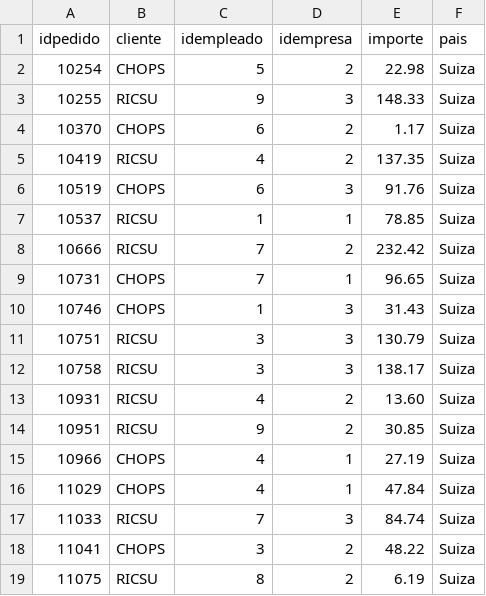
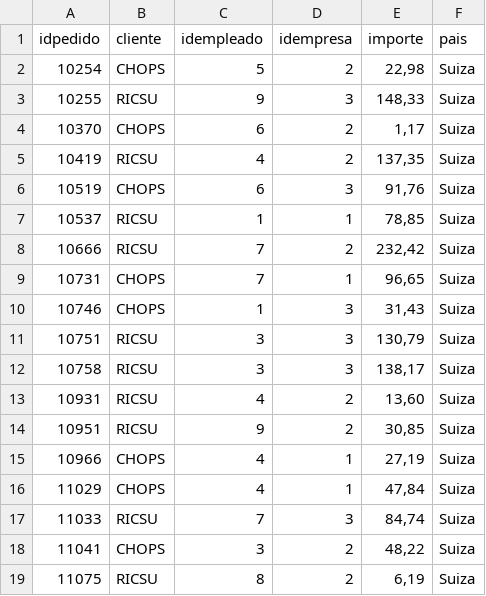
Before and after one commit to aldebarran22/curso_basico_santander, a CSV file: ficheros/Suiza.csv, drawn as a sheet.

```diff
--- a/ficheros/Suiza.csv
+++ b/ficheros/Suiza.csv
@@ -1,19 +1,19 @@
 idpedido;cliente;idempleado;idempresa;importe;pais
-10254;CHOPS;5;2;22.98;Suiza
-10255;RICSU;9;3;148.33;Suiza
-10370;CHOPS;6;2;1.17;Suiza
-10419;RICSU;4;2;137.35;Suiza
-10519;CHOPS;6;3;91.76;Suiza
-10537;RICSU;1;1;78.85;Suiza
-10666;RICSU;7;2;232.42;Suiza
-10731;CHOPS;7;1;96.65;Suiza
-10746;CHOPS;1;3;31.43;Suiza
-10751;RICSU;3;3;130.79;Suiza
-10758;RICSU;3;3;138.17;Suiza
-10931;RICSU;4;2;13.60;Suiza
-10951;RICSU;9;2;30.85;Suiza
-10966;CHOPS;4;1;27.19;Suiza
-11029;CHOPS;4;1;47.84;Suiza
-11033;RICSU;7;3;84.74;Suiza
-11041;CHOPS;3;2;48.22;Suiza
-11075;RICSU;8;2;6.19;Suiza
+10254;CHOPS;5;2;22,98;Suiza
+10255;RICSU;9;3;148,33;Suiza
+10370;CHOPS;6;2;1,17;Suiza
+10419;RICSU;4;2;137,35;Suiza
+10519;CHOPS;6;3;91,76;Suiza
+10537;RICSU;1;1;78,85;Suiza
+10666;RICSU;7;2;232,42;Suiza
+10731;CHOPS;7;1;96,65;Suiza
+10746;CHOPS;1;3;31,43;Suiza
+10751;RICSU;3;3;130,79;Suiza
+10758;RICSU;3;3;138,17;Suiza
+10931;RICSU;4;2;13,60;Suiza
+10951;RICSU;9;2;30,85;Suiza
+10966;CHOPS;4;1;27,19;Suiza
+11029;CHOPS;4;1;47,84;Suiza
+11033;RICSU;7;3;84,74;Suiza
+11041;CHOPS;3;2;48,22;Suiza
+11075;RICSU;8;2;6,19;Suiza
```
Also changed, not shown: 1 other file.
